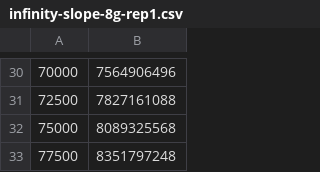
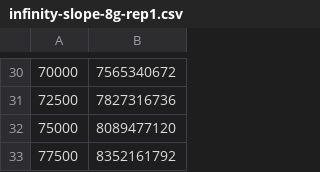
Before and after one commit to danielsmithdevelopment/ClawQL, a CSV file: docs/benchmarks/program-density/infinity-on-pi/infinity-slope-8g-rep1.csv, drawn as a sheet; only a part is shown, gaps mark what is left out; the diff covers the shown part only.

```diff
--- a/docs/benchmarks/program-density/infinity-on-pi/infinity-slope-8g-rep1.csv
+++ b/docs/benchmarks/program-density/infinity-on-pi/infinity-slope-8g-rep1.csv
@@ -30,4 +30,4 @@
-70000,7564906496
-72500,7827161088
-75000,8089325568
-77500,8351797248
+70000,7565340672
+72500,7827316736
+75000,8089477120
+77500,8352161792
```
Also changed, not shown: 28 edited cells elsewhere in this file, 14 other files.
